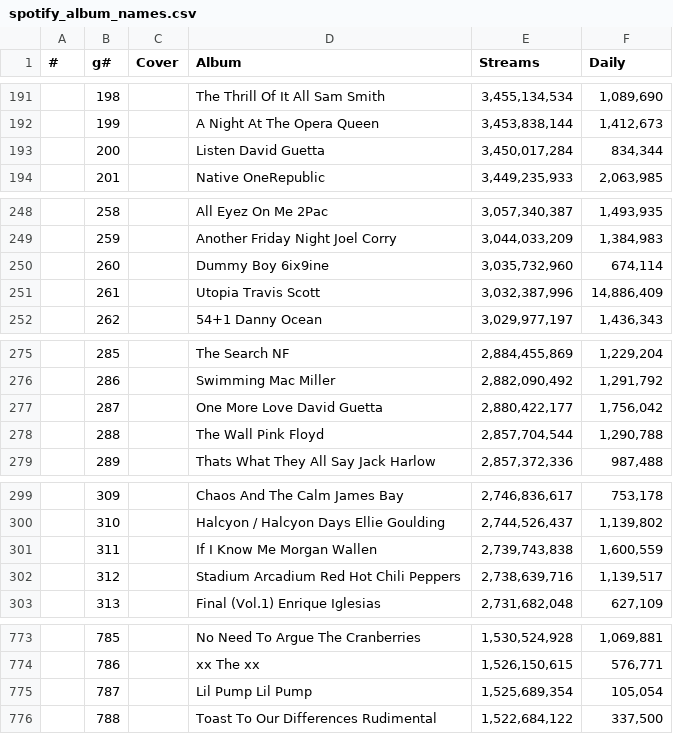
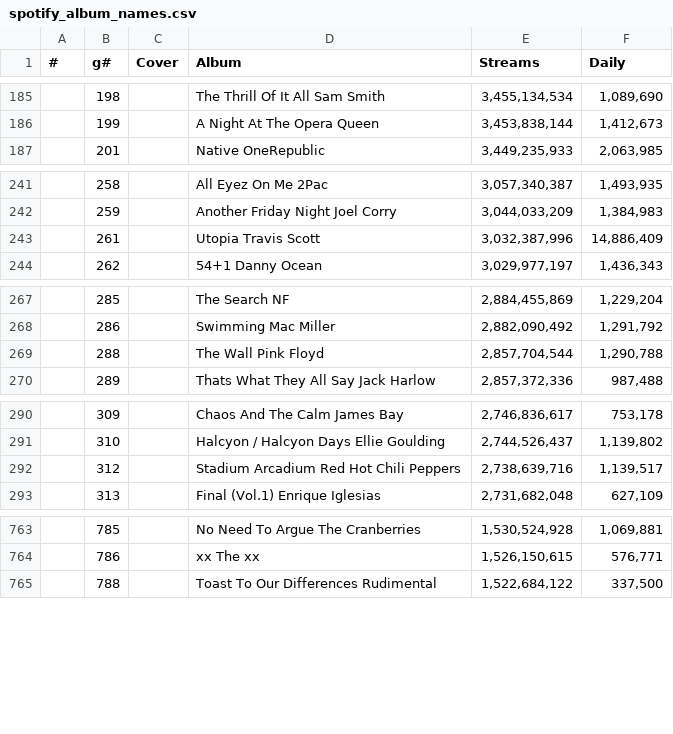
Before and after one commit to Senex-x/music-similarity-learning, a CSV file: data/registry/spotify_album_names.csv, drawn as a sheet; only a part is shown, gaps mark what is left out; the diff covers the shown part only.

```diff
--- a/data/registry/spotify_album_names.csv
+++ b/data/registry/spotify_album_names.csv
@@ -192,3 +186,2 @@
 "","199","","A Night At The Opera Queen","3,453,838,144","1,412,673"
-"","200","","Listen David Guetta","3,450,017,284","834,344"
 "","201","","Native OneRepublic","3,449,235,933","2,063,985"
@@ -249,3 +242,2 @@
 "","259","","Another Friday Night Joel Corry","3,044,033,209","1,384,983"
-"","260","","Dummy Boy 6ix9ine","3,035,732,960","674,114"
 "","261","","Utopia Travis Scott","3,032,387,996","14,886,409"
@@ -276,3 +268,2 @@
 "","286","","Swimming Mac Miller","2,882,090,492","1,291,792"
-"","287","","One More Love David Guetta","2,880,422,177","1,756,042"
 "","288","","The Wall Pink Floyd","2,857,704,544","1,290,788"
@@ -300,3 +291,2 @@
 "","310","","Halcyon / Halcyon Days Ellie Goulding","2,744,526,437","1,139,802"
-"","311","","If I Know Me Morgan Wallen","2,739,743,838","1,600,559"
 "","312","","Stadium Arcadium Red Hot Chili Peppers","2,738,639,716","1,139,517"
@@ -774,3 +764,2 @@
 "","786","","xx The xx","1,526,150,615","576,771"
-"","787","","Lil Pump Lil Pump","1,525,689,354","105,054"
 "","788","","Toast To Our Differences Rudimental","1,522,684,122","337,500"
```
Also changed, not shown: 10 removed rows elsewhere in this file, 3 other files.
